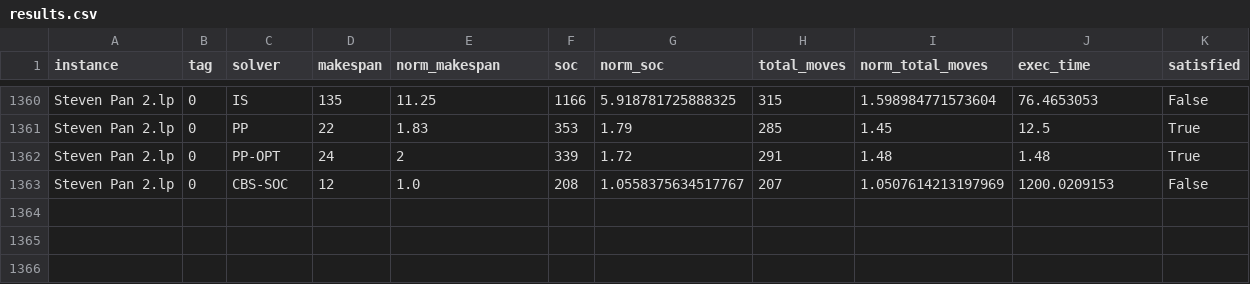
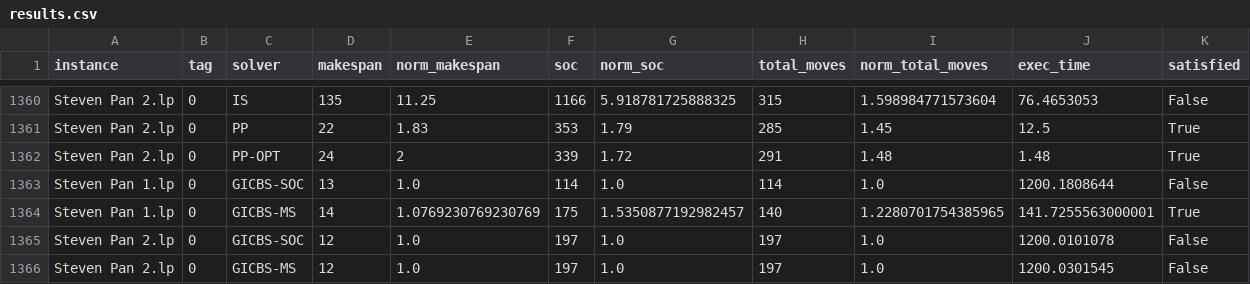
Before and after one commit to PaulRaatschen/Plan-Merging-Project-Sauerbrei-Raatschen, a CSV file: solvers/benchmark-data/results.csv, drawn as a sheet; only a part is shown, gaps mark what is left out.

Commit message:
update Benchmarks

```diff
--- a/solvers/benchmark-data/results.csv
+++ b/solvers/benchmark-data/results.csv
@@ -1362,2 +1362,5 @@ Steven Pan 2.lp,0,PP,22,1.83,353,1.79,285,1.45,12.5,True
 Steven Pan 2.lp,0,PP-OPT,24,2,339,1.72,291,1.48,1.48,True
-Steven Pan 2.lp,0,CBS-SOC,12,1.0,208,1.0558375634517767,207,1.0507614213197969,1200.0209153,False
+Steven Pan 1.lp,0,GICBS-SOC,13,1.0,114,1.0,114,1.0,1200.1808644,False
+Steven Pan 1.lp,0,GICBS-MS,14,1.0769230769230769,175,1.5350877192982457,140,1.2280701754385965,141.7255563000001,True
+Steven Pan 2.lp,0,GICBS-SOC,12,1.0,197,1.0,197,1.0,1200.0101078,False
+Steven Pan 2.lp,0,GICBS-MS,12,1.0,197,1.0,197,1.0,1200.0301545,False
```
Also changed, not shown: solvers/benchmark-data/instances.csv, 4 other files.
